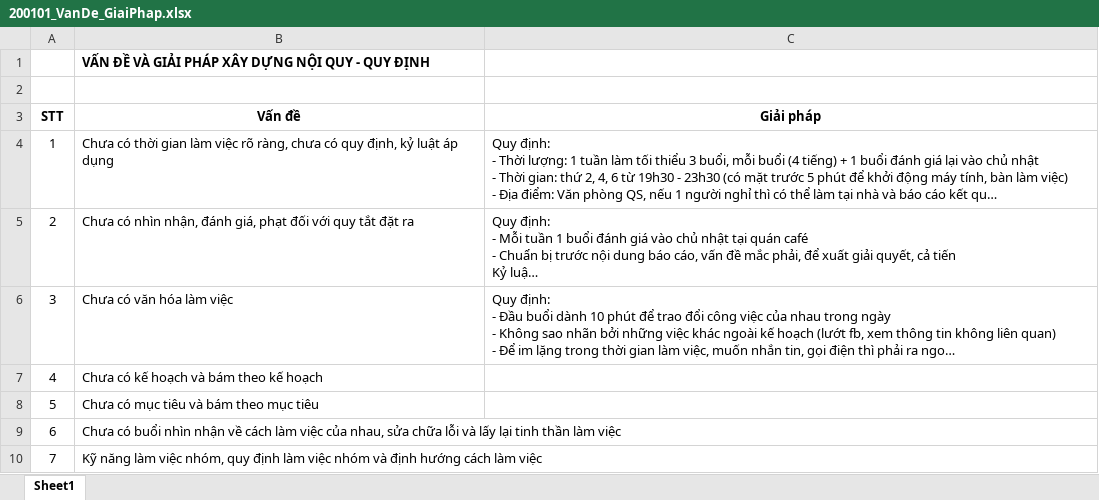
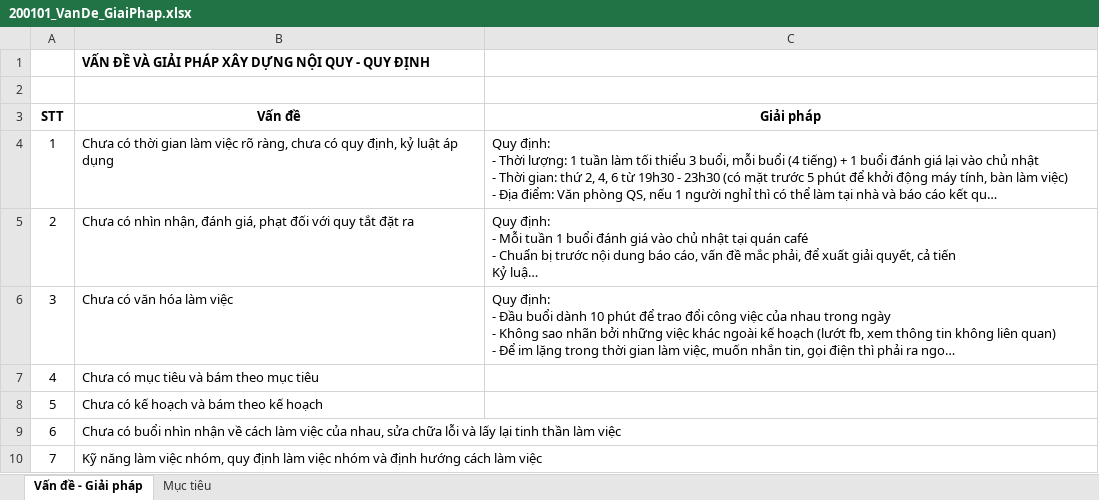
Before and after one commit to QuangQuoc/Share_Quoc_Sang, an Excel workbook: 08. Noi Quy - Quy Dinh/200101_VanDe_GiaiPhap.xlsx, sheet Vấn đề - Giải pháp, drawn as a sheet; long unchanged cells end in …; values as stored, in another font and other column widths than the file's, no borders; the diff names each change by its address in the sheet, - before the commit and + after, or states it on an @@ line.

```diff
--- a/08. Noi Quy - Quy Dinh/200101_VanDe_GiaiPhap.xlsx (sheet Vấn đề - Giải pháp)
+++ b/08. Noi Quy - Quy Dinh/200101_VanDe_GiaiPhap.xlsx (sheet Vấn đề - Giải pháp)
-sheet tab: Sheet1
+sheet tab: Vấn đề - Giải pháp
+sheet tab: Mục tiêu
-B7 (Vấn đề): Chưa có kế hoạch và bám theo kế hoạch
+B7 (Vấn đề): Chưa có mục tiêu và bám theo mục tiêu
-B8 (Vấn đề): Chưa có mục tiêu và bám theo mục tiêu
+B8 (Vấn đề): Chưa có kế hoạch và bám theo kế hoạch
```
Also changed, not shown: 04. Ke Hoach/03. Ke hoach ca nhan/Quoc/TodoList_Quoc.xlsx, 6 other files.
